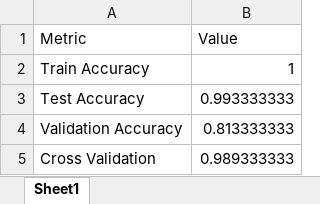
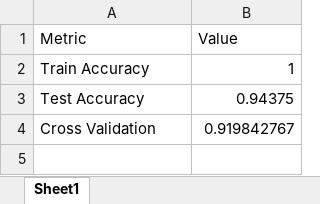
Before and after one commit to Maki01-Bun/effectiveness, an Excel workbook: training_metrics.xlsx, sheet Sheet1, drawn as a sheet; values as stored, in another font and other column widths than the file's, no borders; removed rows and columns are numbered as before the commit, all else as after; the diff names each change by its address in the sheet, - before the commit and + after, or states it on an @@ line.

```diff
--- a/training_metrics.xlsx (sheet Sheet1)
+++ b/training_metrics.xlsx (sheet Sheet1)
-B3 (Value): 0.993333333
+B3 (Value): 0.94375
-row 4: Validation Accuracy | 0.813333333
-B4 (Value): 0.989333333
+B4 (Value): 0.919842767
```
Also changed, not shown: feature_importance.xlsx, 17 other files.
